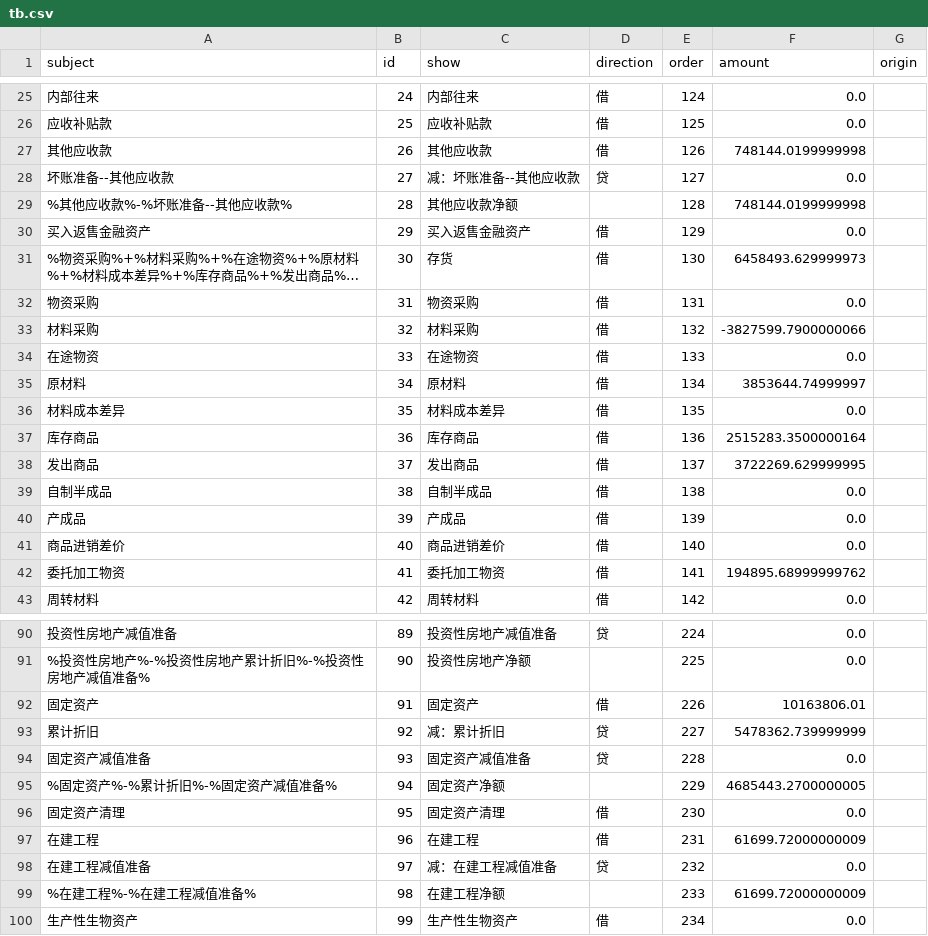
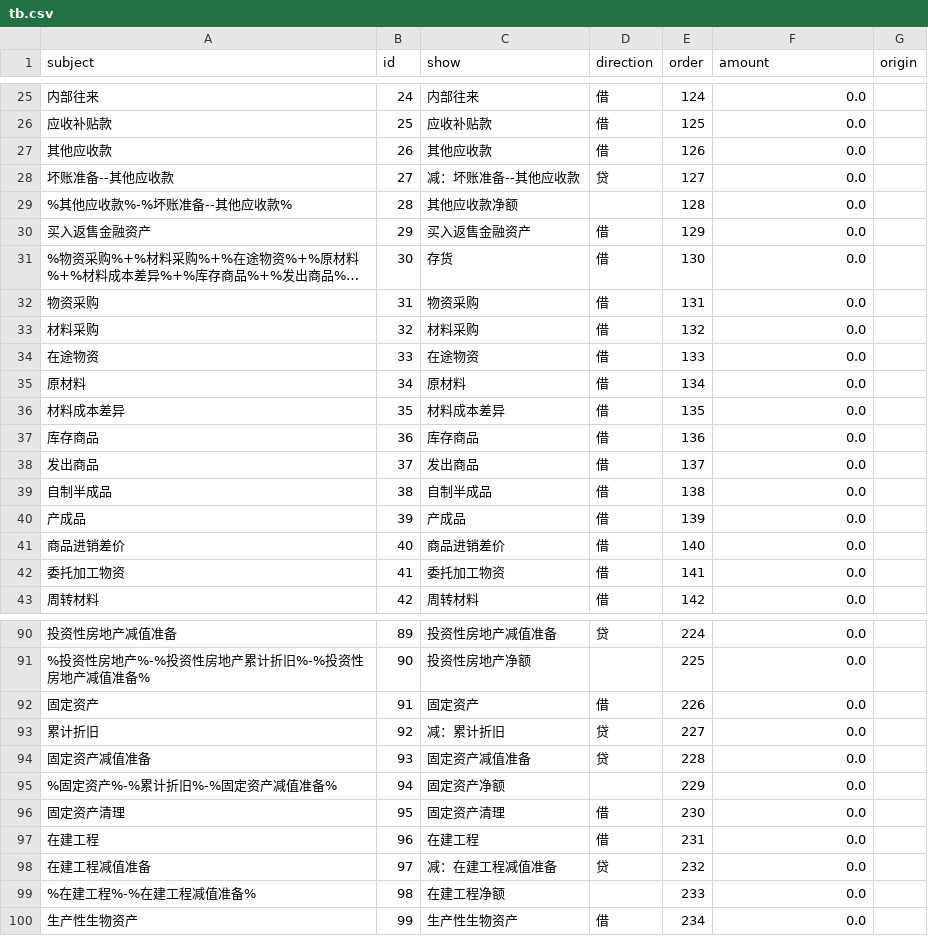
Before and after one commit to litufu/gewuaduitserver, a CSV file: src/pythonFolder/tb.csv, drawn as a sheet; only a part is shown, gaps mark what is left out; long unchanged cells end in …; the diff covers the shown part only; the diff names each change by its address in the sheet, - before the commit and + after, or states it on an @@ line.

```diff
--- a/src/pythonFolder/tb.csv
+++ b/src/pythonFolder/tb.csv
-F27 (amount): 748144.0199999998
+F27 (amount): 0.0
-F29 (amount): 748144.0199999998
+F29 (amount): 0.0
-F31 (amount): 6458493.629999973
+F31 (amount): 0.0
-F33 (amount): -3827599.7900000066
+F33 (amount): 0.0
-F35 (amount): 3853644.74999997
+F35 (amount): 0.0
-F37 (amount): 2515283.3500000164
+F37 (amount): 0.0
-F38 (amount): 3722269.629999995
+F38 (amount): 0.0
-F42 (amount): 194895.68999999762
+F42 (amount): 0.0
-F92 (amount): 10163806.01
+F92 (amount): 0.0
-F93 (amount): 5478362.739999999
+F93 (amount): 0.0
-F95 (amount): 4685443.2700000005
+F95 (amount): 0.0
-F97 (amount): 61699.72000000009
+F97 (amount): 0.0
-F99 (amount): 61699.72000000009
+F99 (amount): 0.0
```
Also changed, not shown: 51 edited cells elsewhere in this file, tb.csv, 19 other files.
